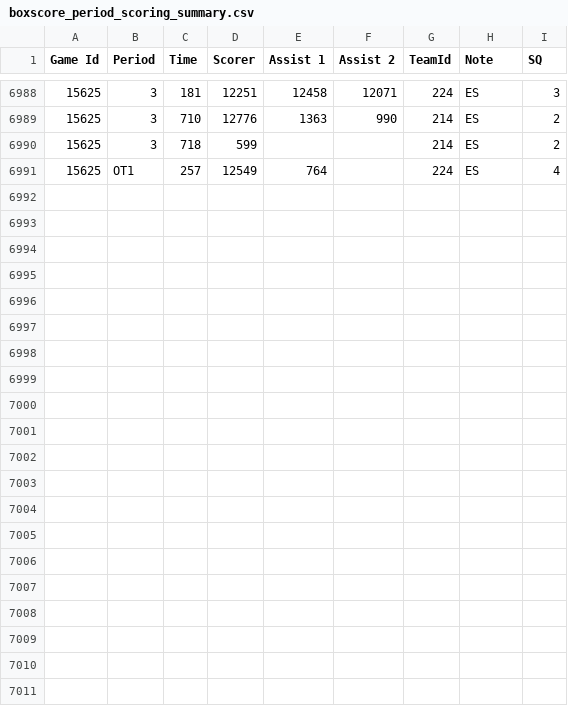
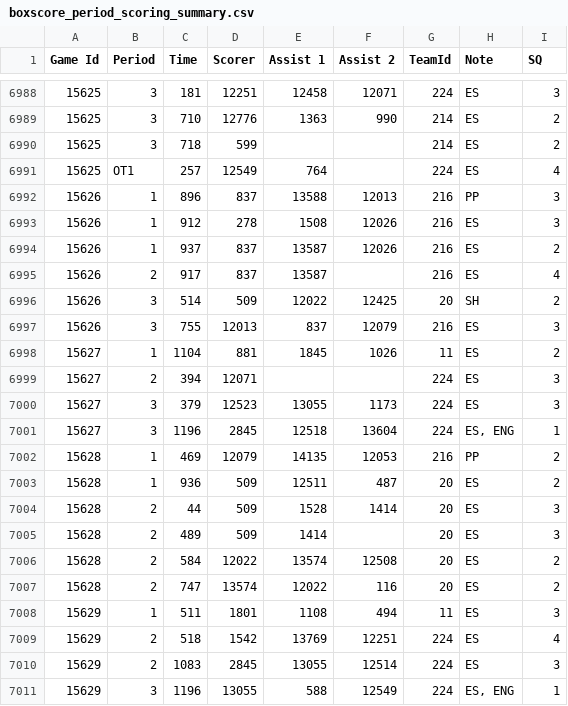
Before and after one commit to BoiledEgg1974/boys-of-winter-hockey-website, a CSV file: data/imports/raw/bowl_cap/boxscore_period_scoring_summary.csv, drawn as a sheet; only a part is shown, gaps mark what is left out.

```diff
--- a/data/imports/raw/bowl_cap/boxscore_period_scoring_summary.csv
+++ b/data/imports/raw/bowl_cap/boxscore_period_scoring_summary.csv
@@ -6991 +6991,21 @@ Game Id;Period;Time;Scorer;Assist 1;Assist 2;TeamId;Note;SQ
 15625;OT1;257;12549;764;;224;ES;4
+15626;1;896;837;13588;12013;216;PP;3
+15626;1;912;278;1508;12026;216;ES;3
+15626;1;937;837;13587;12026;216;ES;2
+15626;2;917;837;13587;;216;ES;4
+15626;3;514;509;12022;12425;20;SH;2
+15626;3;755;12013;837;12079;216;ES;3
+15627;1;1104;881;1845;1026;11;ES;2
+15627;2;394;12071;;;224;ES;3
+15627;3;379;12523;13055;1173;224;ES;3
+15627;3;1196;2845;12518;13604;224;ES, ENG;1
+15628;1;469;12079;14135;12053;216;PP;2
+15628;1;936;509;12511;487;20;ES;2
+15628;2;44;509;1528;1414;20;ES;3
+15628;2;489;509;1414;;20;ES;3
+15628;2;584;12022;13574;12508;20;ES;2
+15628;2;747;13574;12022;116;20;ES;2
+15629;1;511;1801;1108;494;11;ES;3
+15629;2;518;1542;13769;12251;224;ES;4
+15629;2;1083;2845;13055;12514;224;ES;3
+15629;3;1196;13055;588;12549;224;ES, ENG;1
```
Also changed, not shown: data/imports/raw/bowl_cap/boxscore_period_penalties_summary.csv, data/imports/raw/bowl_fantasy/boxscore_summary.csv, 44 other files.
